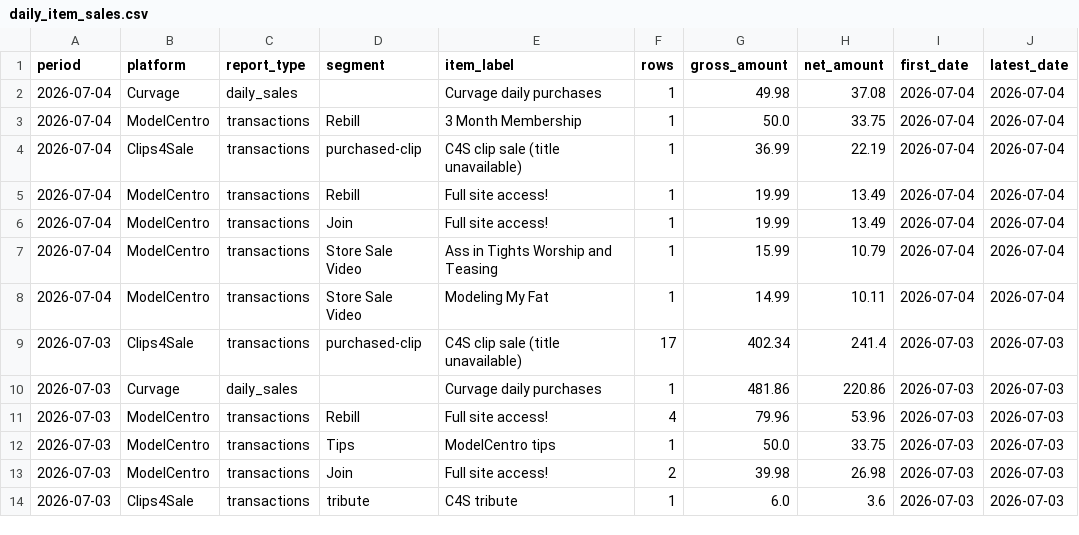
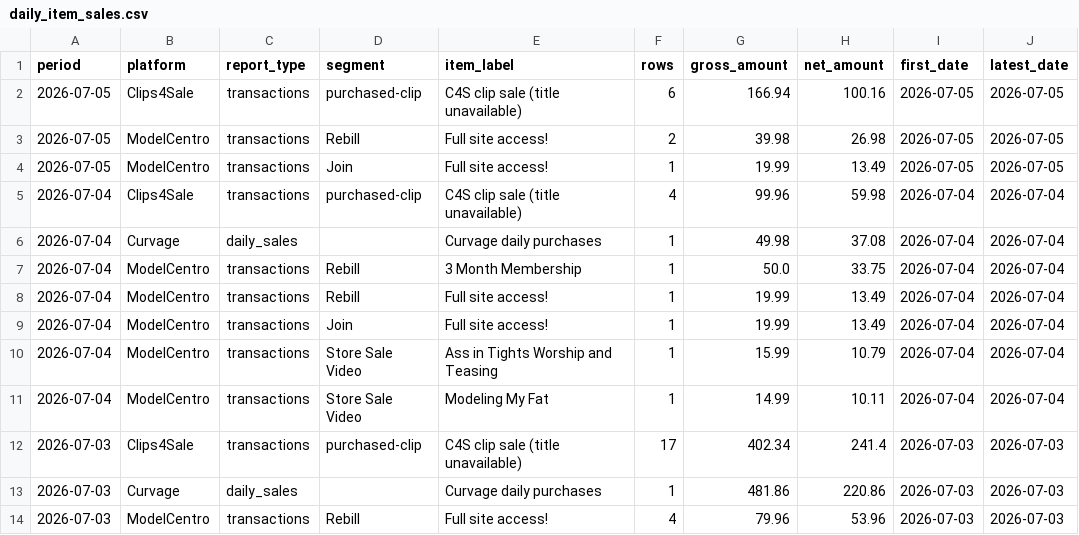
Before and after one commit to Trippaeon3/creator-sales-dashboard-public-2ba6b9a86c53, a CSV file: data/daily_item_sales.csv, drawn as a sheet; only a part is shown; the shorter side is filled out with more unchanged rows.

```diff
--- a/data/daily_item_sales.csv
+++ b/data/daily_item_sales.csv
@@ -1,5 +1,8 @@
 period,platform,report_type,segment,item_label,rows,gross_amount,net_amount,first_date,latest_date
+2026-07-05,Clips4Sale,transactions,purchased-clip,C4S clip sale (title unavailable),6,166.94,100.16,2026-07-05,2026-07-05
+2026-07-05,ModelCentro,transactions,Rebill,Full site access!,2,39.98,26.98,2026-07-05,2026-07-05
+2026-07-05,ModelCentro,transactions,Join,Full site access!,1,19.99,13.49,2026-07-05,2026-07-05
+2026-07-04,Clips4Sale,transactions,purchased-clip,C4S clip sale (title unavailable),4,99.96,59.98,2026-07-04,2026-07-04
 2026-07-04,Curvage,daily_sales,,Curvage daily purchases,1,49.98,37.08,2026-07-04,2026-07-04
 2026-07-04,ModelCentro,transactions,Rebill,3 Month Membership,1,50.0,33.75,2026-07-04,2026-07-04
-2026-07-04,Clips4Sale,transactions,purchased-clip,C4S clip sale (title unavailable),1,36.99,22.19,2026-07-04,2026-07-04
 2026-07-04,ModelCentro,transactions,Rebill,Full site access!,1,19.99,13.49,2026-07-04,2026-07-04
```
Also changed, not shown: data/canonical_source_freshness.csv, data/content_period_summary.csv, 26 other files.
